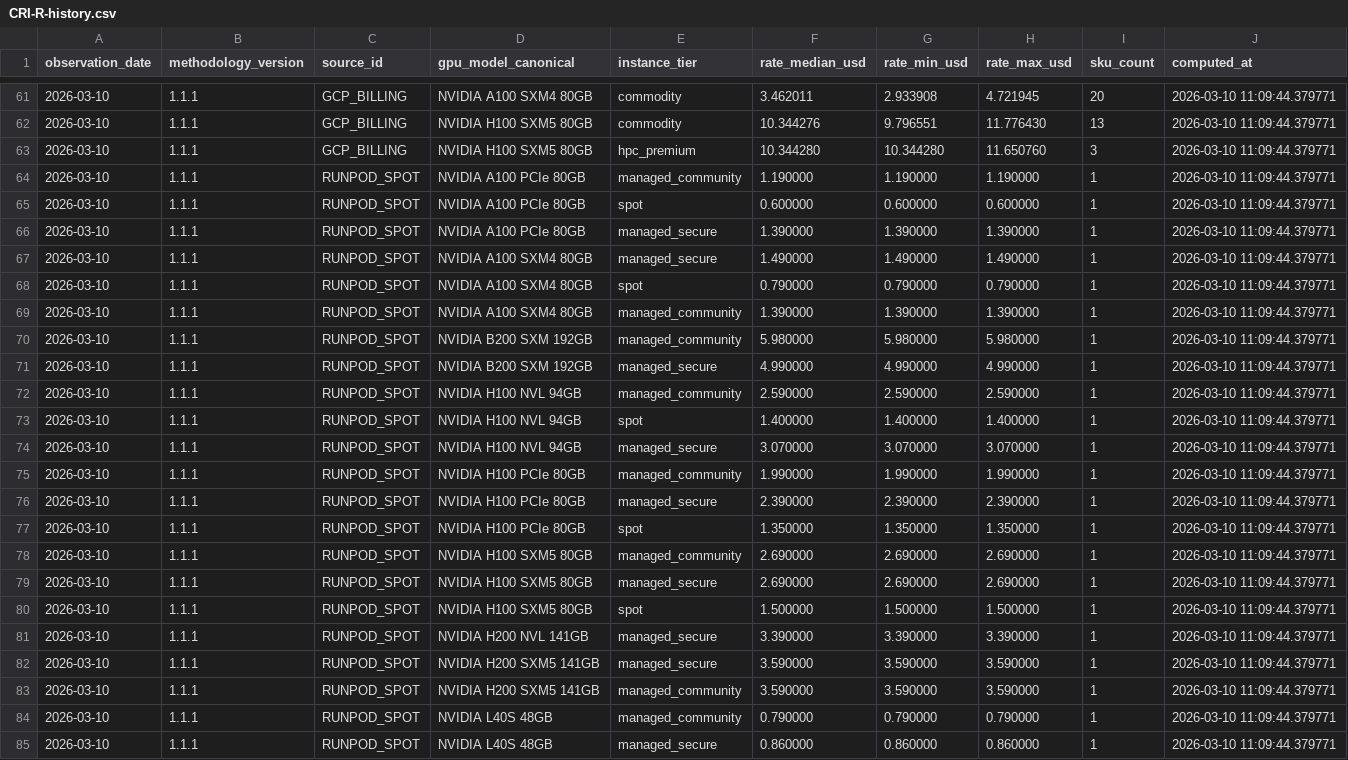
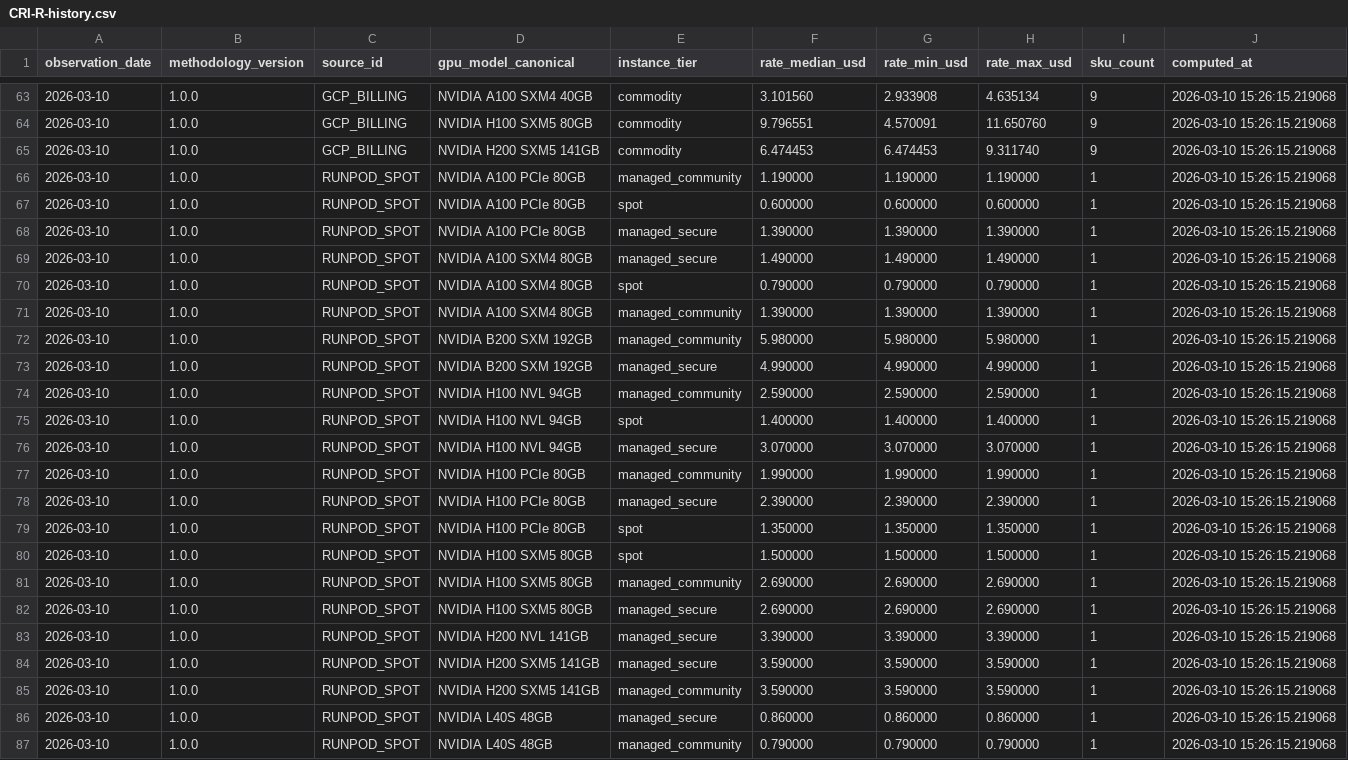
Before and after one commit to ccir-index/ccir-data, a CSV file: cri-r/CRI-R-history.csv, drawn as a sheet; only a part is shown, gaps mark what is left out; removed rows and columns are numbered as before the commit, all else as after; the diff covers the shown part only; the diff names each change by its address in the sheet, - before the commit and + after, or states it on an @@ line.

```diff
--- a/cri-r/CRI-R-history.csv
+++ b/cri-r/CRI-R-history.csv
-B63:B79 (methodology_version): 1.1.1
+B63:B79 (methodology_version): 1.0.0
-D63 (gpu_model_canonical): NVIDIA A100 SXM4 80GB
+D63 (gpu_model_canonical): NVIDIA A100 SXM4 40GB
-F63 (rate_median_usd): 3.462011
+F63 (rate_median_usd): 3.101560
-H63 (rate_max_usd): 4.721945
+H63 (rate_max_usd): 4.635134
-I63 (sku_count): 20
+I63 (sku_count): 9
-J63:J79 (computed_at): 2026-03-10 11:09:44.379771
+J63:J79 (computed_at): 2026-03-10 15:26:15.219068
-F64 (rate_median_usd): 10.344276
+F64 (rate_median_usd): 9.796551
-G64 (rate_min_usd): 9.796551
+G64 (rate_min_usd): 4.570091
-H64 (rate_max_usd): 11.776430
+H64 (rate_max_usd): 11.650760
-I64 (sku_count): 13
+I64 (sku_count): 9
-D65 (gpu_model_canonical): NVIDIA H100 SXM5 80GB
+D65 (gpu_model_canonical): NVIDIA H200 SXM5 141GB
-E65 (instance_tier): hpc_premium
+E65 (instance_tier): commodity
-F65 (rate_median_usd): 10.344280
+F65 (rate_median_usd): 6.474453
-G65 (rate_min_usd): 10.344280
+G65 (rate_min_usd): 6.474453
-H65 (rate_max_usd): 11.650760
+H65 (rate_max_usd): 9.311740
-I65 (sku_count): 3
+I65 (sku_count): 9
+row 80: 2026-03-10 | 1.0.0 | RUNPOD_SPOT | NVIDIA H100 SXM5 80GB | spot | 1.500000 | 1.500000 | 1.500000 | 1 | 2026-03-10 15:26:15.219068
-B81:B82 (methodology_version): 1.1.1
+B81:B82 (methodology_version): 1.0.0
-J81:J82 (computed_at): 2026-03-10 11:09:44.379771
+J81:J82 (computed_at): 2026-03-10 15:26:15.219068
-row 80: 2026-03-10 | 1.1.1 | RUNPOD_SPOT | NVIDIA H100 SXM5 80GB | spot | 1.500000 | 1.500000 | 1.500000 | 1 | 2026-03-10 11:09:44.379771
-B83:B85 (methodology_version): 1.1.1
+B83:B85 (methodology_version): 1.0.0
-J83:J85 (computed_at): 2026-03-10 11:09:44.379771
+J83:J85 (computed_at): 2026-03-10 15:26:15.219068
-row 84: 2026-03-10 | 1.1.1 | RUNPOD_SPOT | NVIDIA L40S 48GB | managed_community | 0.790000 | 0.790000 | 0.790000 | 1 | 2026-03-10 11:09:44.379771
-B86 (methodology_version): 1.1.1
+B86 (methodology_version): 1.0.0
-J86 (computed_at): 2026-03-10 11:09:44.379771
+J86 (computed_at): 2026-03-10 15:26:15.219068
+row 87: 2026-03-10 | 1.0.0 | RUNPOD_SPOT | NVIDIA L40S 48GB | managed_community | 0.790000 | 0.790000 | 0.790000 | 1 | 2026-03-10 15:26:15.219068
```
Also changed, not shown: 3 added rows, 1 removed row and 32 edited cells elsewhere in this file.
